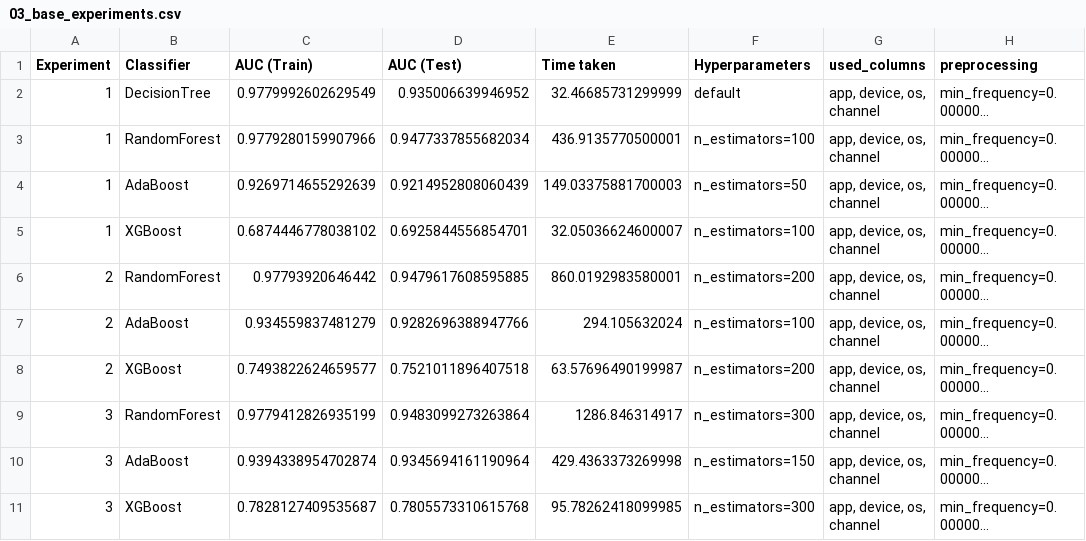
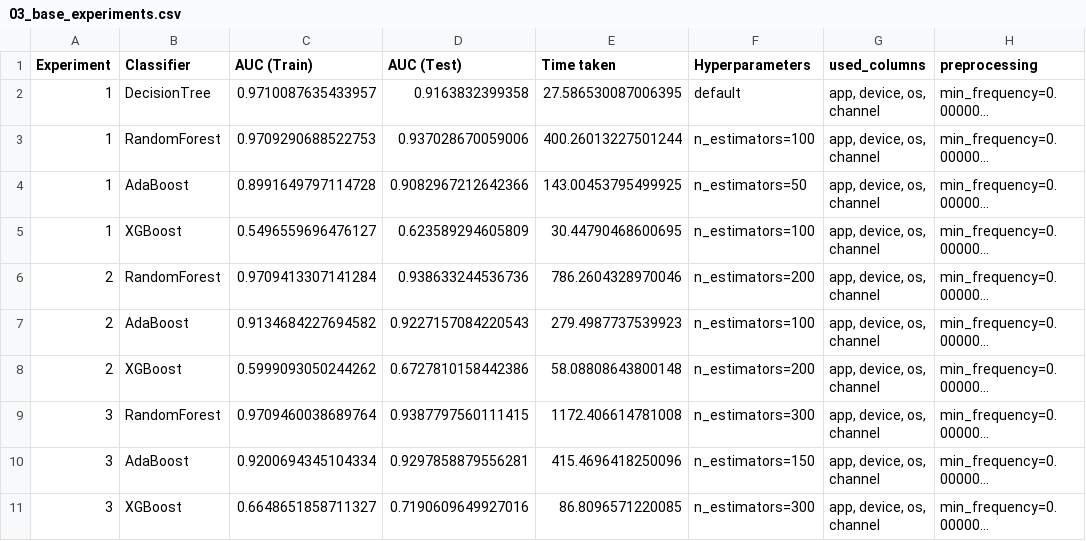
Before and after one commit to aleksa-radojicic/AdTracking_Fraud_Detection, a CSV file: experiments/03_base_experiments.csv, drawn as a sheet; only a part is shown; long unchanged cells end in …; the diff covers the shown part only; the diff names each change by its address in the sheet, - before the commit and + after, or states it on an @@ line.

Commit message:
feat(notebook3): add notebook3 with experiments on train & eval data split on `click_time` column
I take last 10% of data for test, because the test set for submission only contains data in the future in regards to the train set.

```diff
--- a/experiments/03_base_experiments.csv
+++ b/experiments/03_base_experiments.csv
-C2 (AUC (Train)): 0.9779992602629549
+C2 (AUC (Train)): 0.9710087635433957
-D2 (AUC (Test)): 0.935006639946952
+D2 (AUC (Test)): 0.9163832399358
-E2 (Time taken): 32.46685731299999
+E2 (Time taken): 27.586530087006395
-C3 (AUC (Train)): 0.9779280159907966
+C3 (AUC (Train)): 0.9709290688522753
-D3 (AUC (Test)): 0.9477337855682034
+D3 (AUC (Test)): 0.937028670059006
-E3 (Time taken): 436.9135770500001
+E3 (Time taken): 400.26013227501244
-C4 (AUC (Train)): 0.9269714655292639
+C4 (AUC (Train)): 0.8991649797114728
-D4 (AUC (Test)): 0.9214952808060439
+D4 (AUC (Test)): 0.9082967212642366
-E4 (Time taken): 149.03375881700003
+E4 (Time taken): 143.00453795499925
-C5 (AUC (Train)): 0.6874446778038102
+C5 (AUC (Train)): 0.5496559696476127
-D5 (AUC (Test)): 0.6925844556854701
+D5 (AUC (Test)): 0.623589294605809
-E5 (Time taken): 32.05036624600007
+E5 (Time taken): 30.44790468600695
-C6 (AUC (Train)): 0.97793920646442
+C6 (AUC (Train)): 0.9709413307141284
-D6 (AUC (Test)): 0.9479617608595885
+D6 (AUC (Test)): 0.938633244536736
-E6 (Time taken): 860.0192983580001
+E6 (Time taken): 786.2604328970046
-C7 (AUC (Train)): 0.934559837481279
+C7 (AUC (Train)): 0.9134684227694582
-D7 (AUC (Test)): 0.9282696388947766
+D7 (AUC (Test)): 0.9227157084220543
-E7 (Time taken): 294.105632024
+E7 (Time taken): 279.4987737539923
-C8 (AUC (Train)): 0.7493822624659577
+C8 (AUC (Train)): 0.5999093050244262
-D8 (AUC (Test)): 0.7521011896407518
+D8 (AUC (Test)): 0.6727810158442386
-E8 (Time taken): 63.57696490199987
+E8 (Time taken): 58.08808643800148
-C9 (AUC (Train)): 0.9779412826935199
+C9 (AUC (Train)): 0.9709460038689764
-D9 (AUC (Test)): 0.9483099273263864
+D9 (AUC (Test)): 0.9387797560111415
-E9 (Time taken): 1286.846314917
+E9 (Time taken): 1172.406614781008
-C10 (AUC (Train)): 0.9394338954702874
+C10 (AUC (Train)): 0.9200694345104334
-D10 (AUC (Test)): 0.9345694161190964
+D10 (AUC (Test)): 0.9297858879556281
-E10 (Time taken): 429.4363373269998
+E10 (Time taken): 415.4696418250096
-C11 (AUC (Train)): 0.7828127409535687
+C11 (AUC (Train)): 0.6648651858711327
-D11 (AUC (Test)): 0.7805573310615768
+D11 (AUC (Test)): 0.7190609649927016
-E11 (Time taken): 95.78262418099985
+E11 (Time taken): 86.8096571220085
```
Also changed, not shown: 24 edited cells elsewhere in this file, 1 other file.
